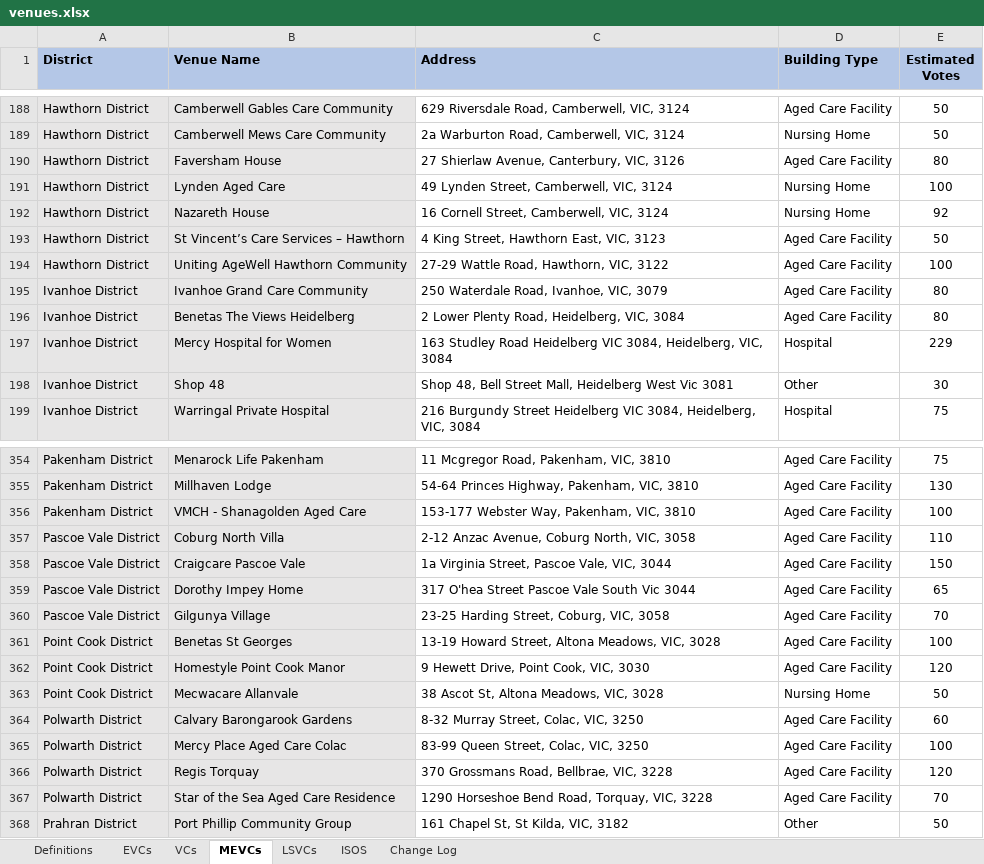
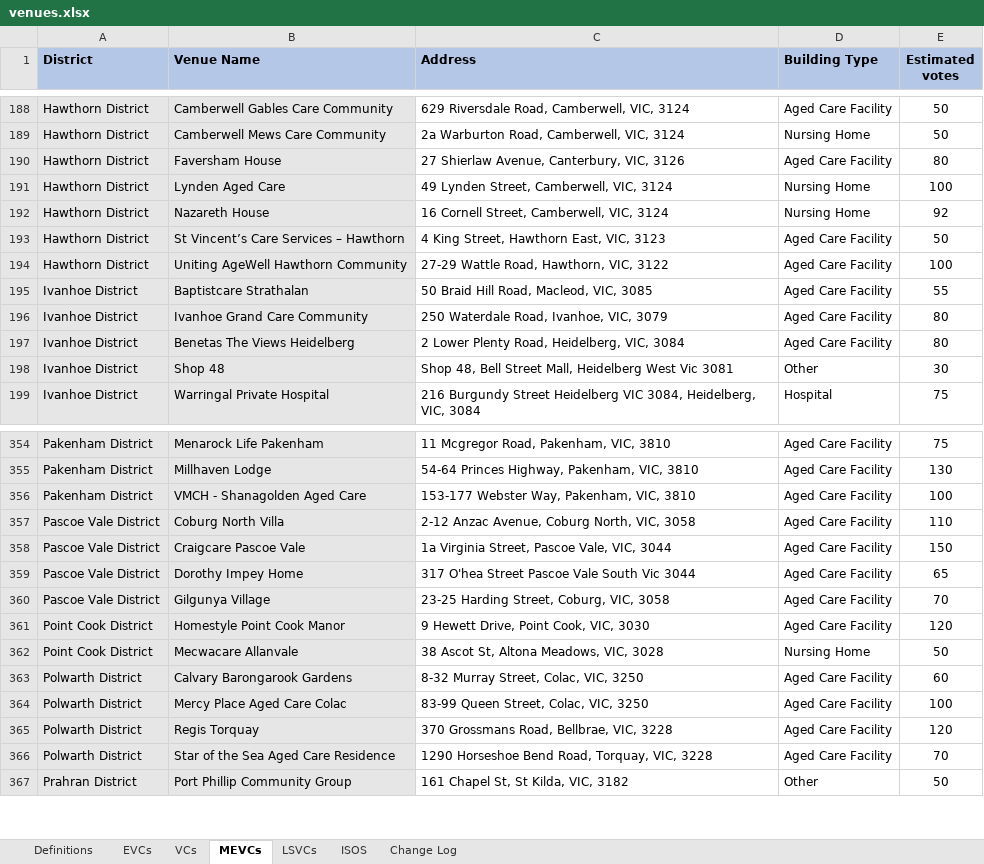
Before and after one commit to noumanmkhan/layers.city, an Excel workbook: cities/melbourne/raw/voting/venues.xlsx, sheet MEVCs, drawn as a sheet; only a part is shown, gaps mark what is left out; values as stored, in another font and other column widths than the file's, no borders; removed rows and columns are numbered as before the commit, all else as after; the diff names each change by its address in the sheet, - before the commit and + after, or states it on an @@ line.

```diff
--- a/cities/melbourne/raw/voting/venues.xlsx (sheet MEVCs)
+++ b/cities/melbourne/raw/voting/venues.xlsx (sheet MEVCs)
-E1: Estimated Votes
+E1: Estimated votes
+row 195: Ivanhoe District | Baptistcare Strathalan | 50 Braid Hill Road, Macleod, VIC, 3085 | Aged Care Facility | 55
-row 197: Ivanhoe District | Mercy Hospital for Women | 163 Studley Road Heidelberg VIC 3084, Heidelberg, VIC, 3084 | Hospital | 229
-row 361: Point Cook District | Benetas St Georges | 13-19 Howard Street, Altona Meadows, VIC, 3028 | Aged Care Facility | 100
```
Also changed, not shown: sheet Change Log, sheet ISOS, sheet VCs, sheet EVCs, sheet Definitions, 4 other files.
